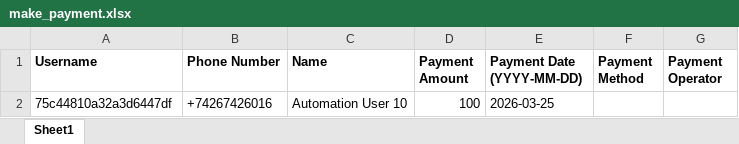
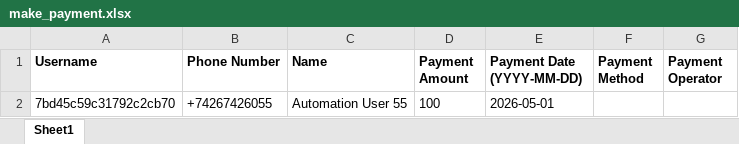
Before and after one commit to dimagi/dimagi-qa-ccc, an Excel workbook: test_data/make_payment.xlsx, sheet Sheet1, drawn as a sheet; values as stored, in another font and other column widths than the file's, no borders; removed rows and columns are numbered as before the commit, all else as after; the diff names each change by its address in the sheet, - before the commit and + after, or states it on an @@ line.

Commit message:
connect tc_6(new payment related fix)

```diff
--- a/test_data/make_payment.xlsx (sheet Sheet1)
+++ b/test_data/make_payment.xlsx (sheet Sheet1)
-row 2: 75c44810a32a3d6447df | +74267426016 | Automation User 10 | 100 | 2026-03-25
+row 2: 7bd45c59c31792c2cb70 | +74267426055 | Automation User 55 | 100 | 2026-05-01
```
Also changed, not shown: 5 other files.
